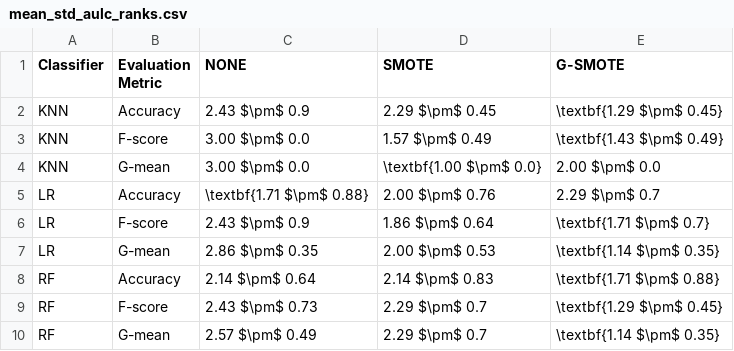
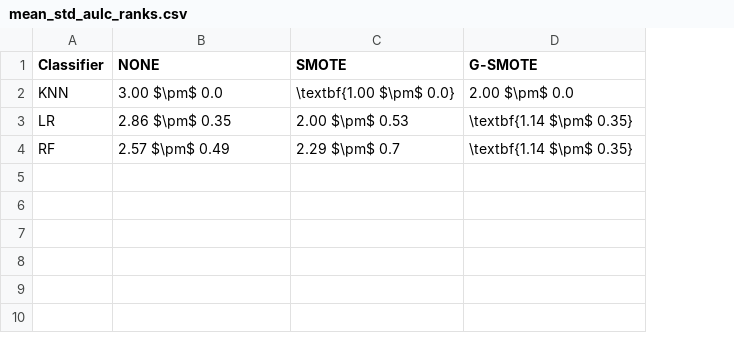
Before and after one commit to joaopfonseca/ml-research, a CSV file: publications/al-generator/analysis/mean_std_aulc_ranks.csv, drawn as a sheet; removed rows and columns are numbered as before the commit, all else as after; the diff names each change by its address in the sheet, - before the commit and + after, or states it on an @@ line.

```diff
--- a/publications/al-generator/analysis/mean_std_aulc_ranks.csv
+++ b/publications/al-generator/analysis/mean_std_aulc_ranks.csv
-column B (Evaluation Metric), row 4: G-mean; row 7: G-mean; row 10: G-mean
-row 2: KNN | Accuracy | 2.43 $\pm$ 0.9 | 2.29 $\pm$ 0.45 | \textbf{1.29 $\pm$ 0.45}
-row 3: KNN | F-score | 3.00 $\pm$ 0.0 | 1.57 $\pm$ 0.49 | \textbf{1.43 $\pm$ 0.49}
-row 5: LR | Accuracy | \textbf{1.71 $\pm$ 0.88} | 2.00 $\pm$ 0.76 | 2.29 $\pm$ 0.7
-row 6: LR | F-score | 2.43 $\pm$ 0.9 | 1.86 $\pm$ 0.64 | \textbf{1.71 $\pm$ 0.7}
-row 8: RF | Accuracy | 2.14 $\pm$ 0.64 | 2.14 $\pm$ 0.83 | \textbf{1.71 $\pm$ 0.88}
-row 9: RF | F-score | 2.43 $\pm$ 0.73 | 2.29 $\pm$ 0.7 | \textbf{1.29 $\pm$ 0.45}
```
Also changed, not shown: publications/al-generator/analysis/mean_std_aulc_scores.csv, publications/al-generator/analysis/optimal_mean_std_scores.csv, 13 other files.
